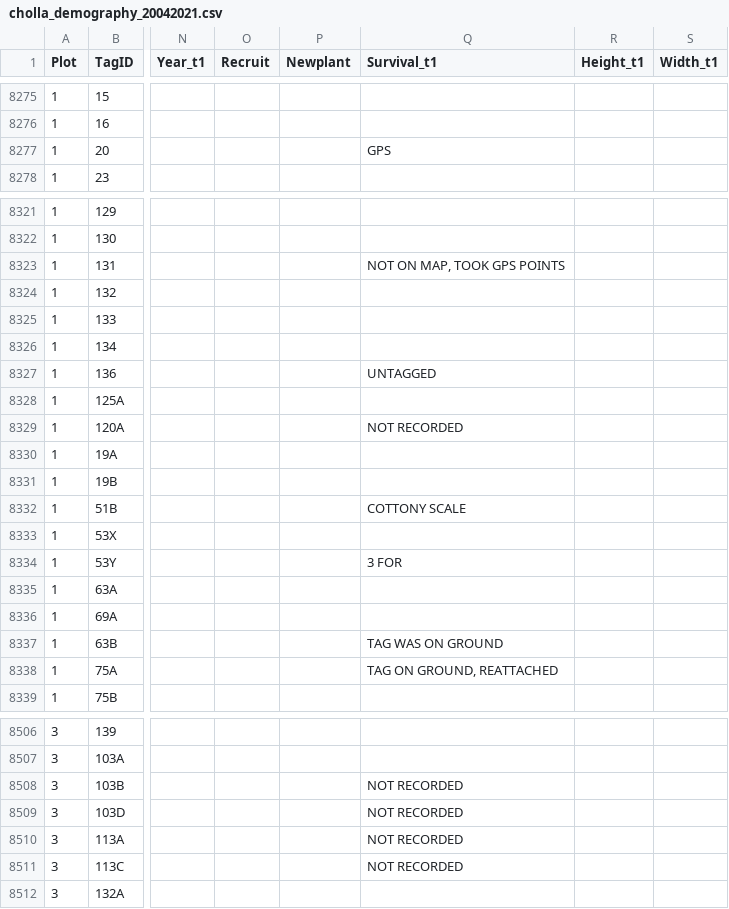
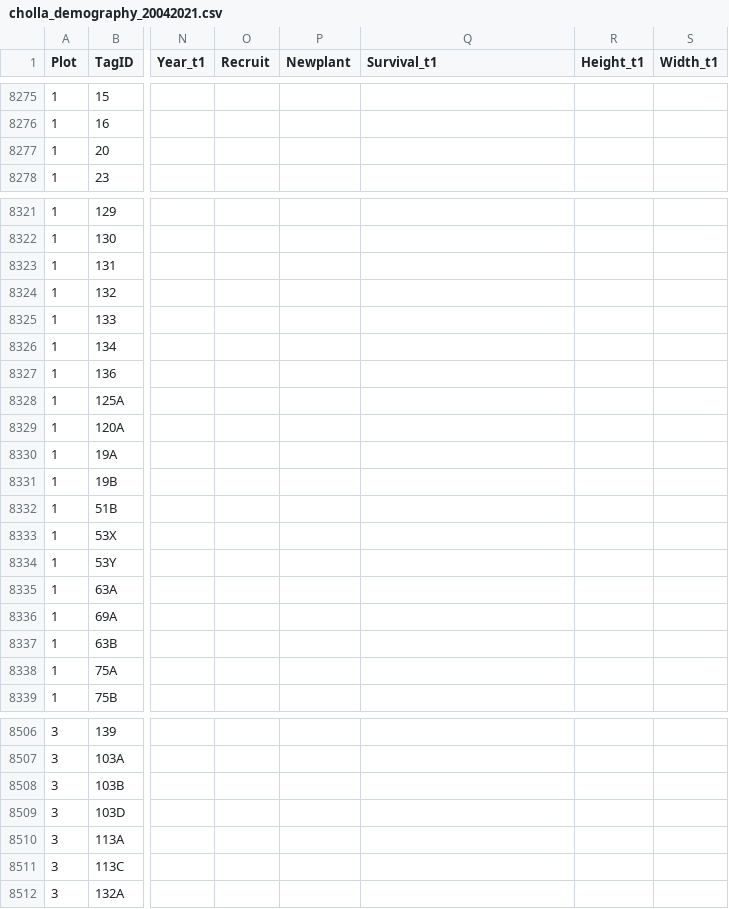
Before and after one commit to acampbell110/ant_cactus_demography, a CSV file: Data Analysis/cholla_demography_20042021.csv, drawn as a sheet; only a part is shown, gaps mark what is left out; the diff covers the shown part only; the diff names each change by its address in the sheet, - before the commit and + after, or states it on an @@ line.

```diff
--- a/Data Analysis/cholla_demography_20042021.csv
+++ b/Data Analysis/cholla_demography_20042021.csv
-Q8277 (Survival_t1): GPS
+Q8277 (Survival_t1): (empty)
-Q8323 (Survival_t1): NOT ON MAP, TOOK GPS POINTS
+Q8323 (Survival_t1): (empty)
-Q8327 (Survival_t1): UNTAGGED
+Q8327 (Survival_t1): (empty)
-Q8329 (Survival_t1): NOT RECORDED
+Q8329 (Survival_t1): (empty)
-Q8332 (Survival_t1): COTTONY SCALE
+Q8332 (Survival_t1): (empty)
-Q8334 (Survival_t1): 3 FOR
+Q8334 (Survival_t1): (empty)
-Q8337 (Survival_t1): TAG WAS ON GROUND
+Q8337 (Survival_t1): (empty)
-Q8338 (Survival_t1): TAG ON GROUND, REATTACHED
+Q8338 (Survival_t1): (empty)
-Q8508:Q8511 (Survival_t1): NOT RECORDED
+Q8508:Q8511 (Survival_t1): (empty)
```
Also changed, not shown: 90 edited cells elsewhere in this file.
